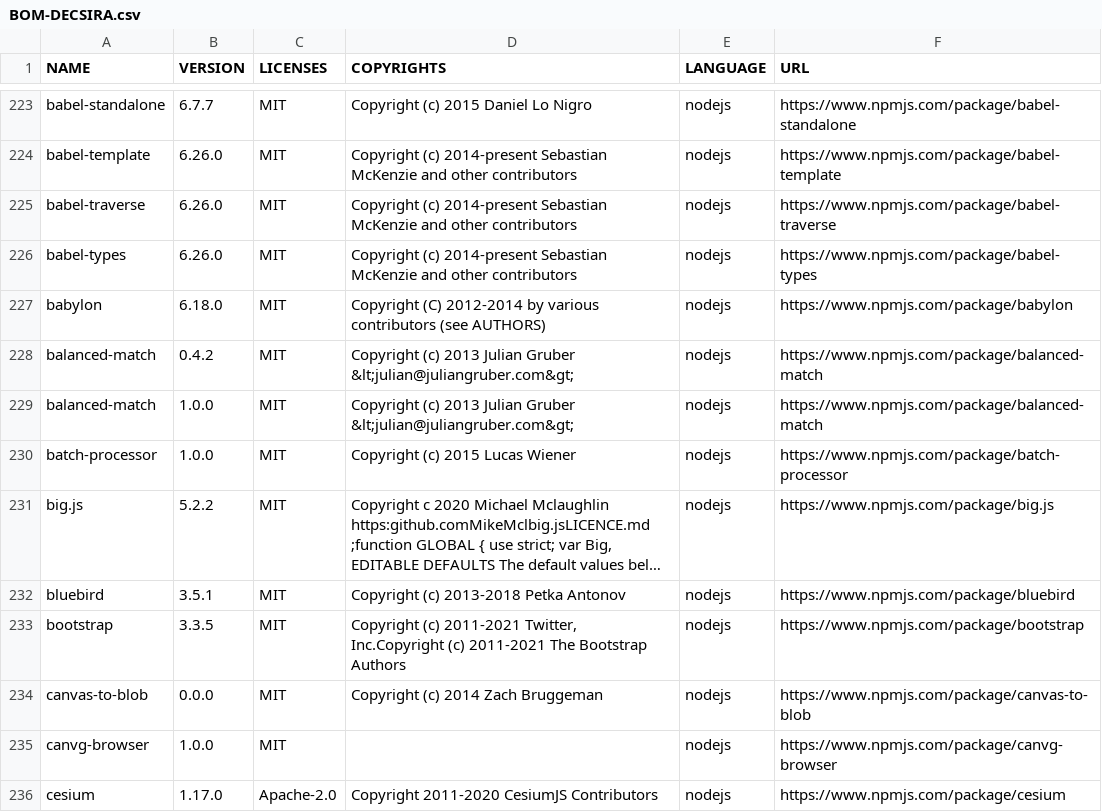
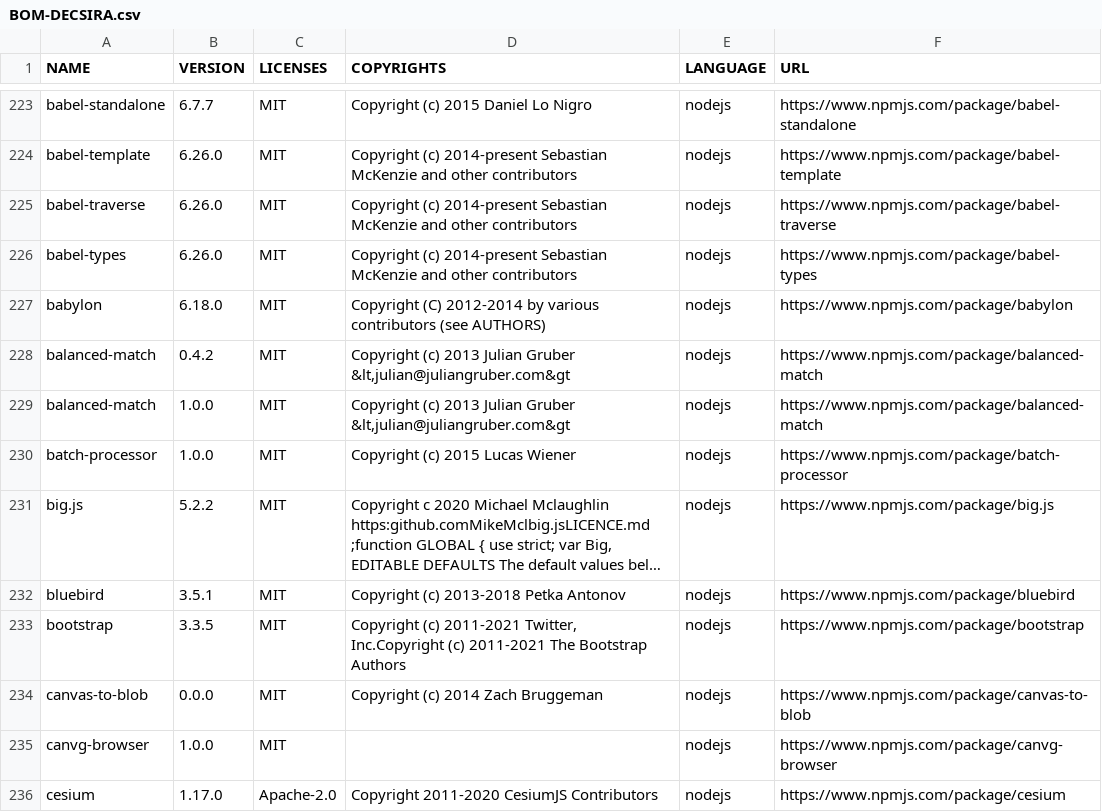
Before and after one commit to regione-piemonte/decsira, a CSV file: BOM-DECSIRA.csv, drawn as a sheet; only a part is shown, gaps mark what is left out; long unchanged cells end in ….

Commit message:
Update BOM-DECSIRA.csv

```diff
--- a/BOM-DECSIRA.csv
+++ b/BOM-DECSIRA.csv
@@ -227,4 +227,4 @@ babel-types;6.26.0;MIT;Copyright (c) 2014-present Sebastian McKenzie and other c
 babylon;6.18.0;MIT;Copyright (C) 2012-2014 by various contributors (see AUTHORS);nodejs;https://www.npmjs.com/package/babylon
-balanced-match;0.4.2;MIT;"Copyright (c) 2013 Julian Gruber &lt;julian@juliangruber.com&gt;";nodejs;https://www.npmjs.com/package/balanced-match
-balanced-match;1.0.0;MIT;"Copyright (c) 2013 Julian Gruber &lt;julian@juliangruber.com&gt;";nodejs;https://www.npmjs.com/package/balanced-match
+balanced-match;0.4.2;MIT;"Copyright (c) 2013 Julian Gruber &lt,julian@juliangruber.com&gt";nodejs;https://www.npmjs.com/package/balanced-match
+balanced-match;1.0.0;MIT;"Copyright (c) 2013 Julian Gruber &lt,julian@juliangruber.com&gt";nodejs;https://www.npmjs.com/package/balanced-match
 batch-processor;1.0.0;MIT;Copyright (c) 2015 Lucas Wiener;nodejs;https://www.npmjs.com/package/batch-processor
```
